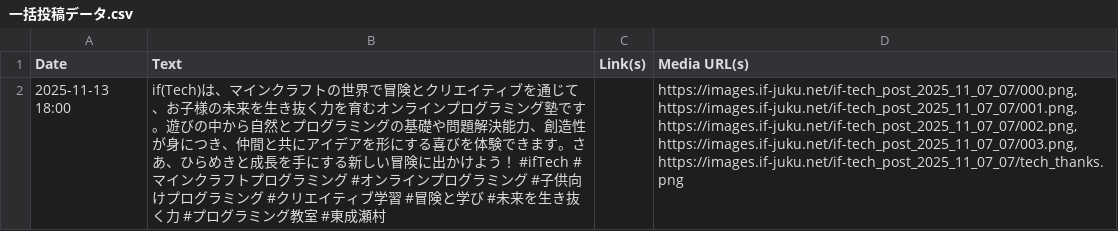
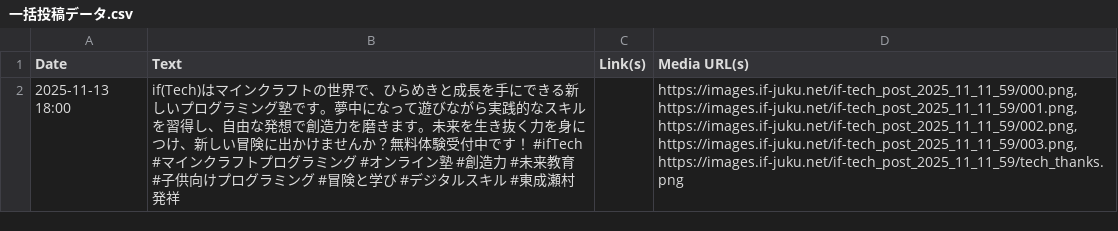
Before and after one commit to Getabako/if-tech, a CSV file: WorkFlow_origin/output/一括投稿データ.csv, drawn as a sheet.

```diff
--- a/WorkFlow_origin/output/一括投稿データ.csv
+++ b/WorkFlow_origin/output/一括投稿データ.csv
@@ -1,2 +1,2 @@
 Date,Text,Link(s),Media URL(s)
-2025-11-13 18:00,"if(Tech)は、マインクラフトの世界で冒険とクリエイティブを通じて、お子様の未来を生き抜く力を育むオンラインプログラミング塾です。遊びの中から自然とプログラミングの基礎や問題解決能力、創造性が身につき、仲間と共にアイデアを形にする喜びを体験できます。さあ、ひらめきと成長を手にする新しい冒険に出かけよう！ #ifTech #マインクラフトプログラミング #オンラインプログラミング #子供向けプログラミング #クリエイティブ学習 #冒険と学び #未来を生き抜く力 #プログラミング教室 #東成瀬村",,"https://images.if-juku.net/if-tech_post_2025_11_07_07/000.png,https://images.if-juku.net/if-tech_post_2025_11_07_07/001.png,https://images.if-juku.net/if-tech_post_2025_11_07_07/002.png,https://images.if-juku.net/if-tech_post_2025_11_07_07/003.png,https://images.if-juku.net/if-tech_post_2025_11_07_07/tech_thanks.png"
+2025-11-13 18:00,"if(Tech)はマインクラフトの世界で、ひらめきと成長を手にできる新しいプログラミング塾です。夢中になって遊びながら実践的なスキルを習得し、自由な発想で創造力を磨きます。未来を生き抜く力を身につけ、新しい冒険に出かけませんか？無料体験受付中です！ #ifTech #マインクラフトプログラミング #オンライン塾 #創造力 #未来教育 #子供向けプログラミング #冒険と学び #デジタルスキル #東成瀬村発祥",,"https://images.if-juku.net/if-tech_post_2025_11_11_59/000.png,https://images.if-juku.net/if-tech_post_2025_11_11_59/001.png,https://images.if-juku.net/if-tech_post_2025_11_11_59/002.png,https://images.if-juku.net/if-tech_post_2025_11_11_59/003.png,https://images.if-juku.net/if-tech_post_2025_11_11_59/tech_thanks.png"
```
Also changed, not shown: WorkFlow_origin/output/calendar.csv, 8 other files.
